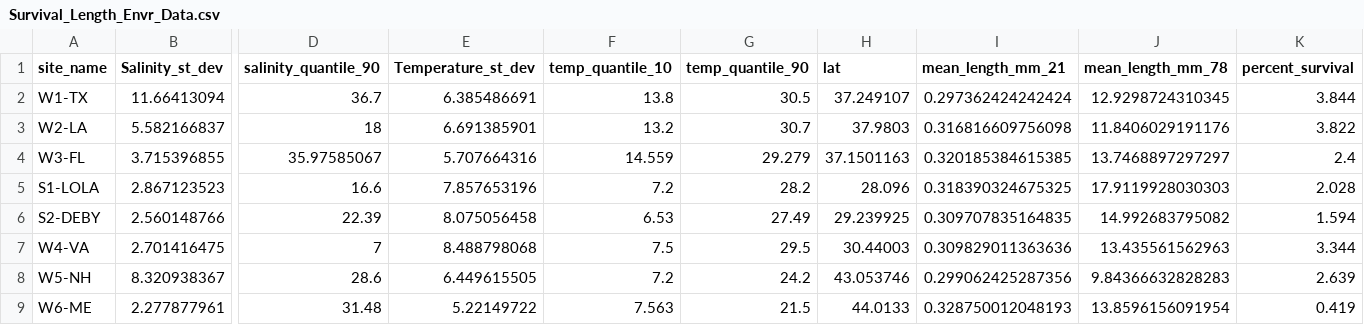
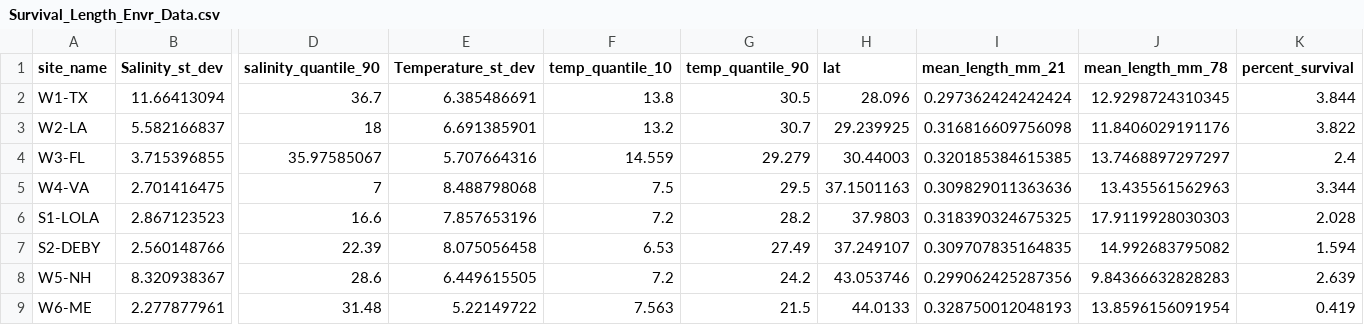
Before and after one commit to DrK-Lo/MVP-H2F-HatcheryField, a CSV file: data/parent_effects_H2F/Survival_Length_Envr_Data.csv, drawn as a sheet; only a part is shown, gaps mark what is left out; removed rows and columns are numbered as before the commit, all else as after; rows hold the shown columns only; the diff names each change by its address in the sheet, - before the commit and + after, or states it on an @@ line.

```diff
--- a/data/parent_effects_H2F/Survival_Length_Envr_Data.csv
+++ b/data/parent_effects_H2F/Survival_Length_Envr_Data.csv
-H2 (lat): 37.249107
+H2 (lat): 28.096
-H3 (lat): 37.9803
+H3 (lat): 29.239925
-H4 (lat): 37.1501163
+H4 (lat): 30.44003
+row 5: W4-VA | 2.701416475 | 7 | 8.488798068 | 7.5 | 29.5 | 37.1501163 | 0.309829011363636 | 13.435561562963 | 3.344
-H6 (lat): 28.096
+H6 (lat): 37.9803
-H7 (lat): 29.239925
+H7 (lat): 37.249107
-row 7: W4-VA | 2.701416475 | 7 | 8.488798068 | 7.5 | 29.5 | 30.44003 | 0.309829011363636 | 13.435561562963 | 3.344
```
Also changed, not shown: data/envr_of_origin/envr_quantiles_summary.csv, 3 other files.
